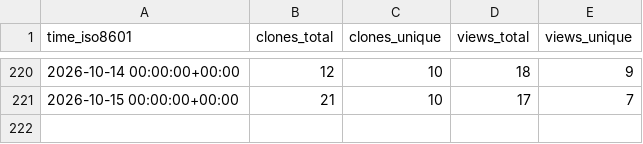
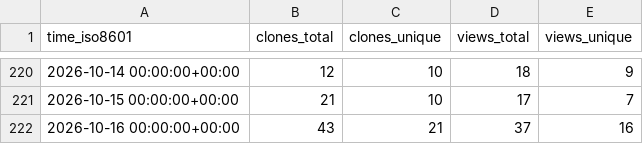
Before and after one commit to drexjj/sbitx, a CSV file: drexjj/sbitx/ghrs-data/views_clones_aggregate.csv, drawn as a sheet; only a part is shown, gaps mark what is left out.

```diff
--- a/drexjj/sbitx/ghrs-data/views_clones_aggregate.csv
+++ b/drexjj/sbitx/ghrs-data/views_clones_aggregate.csv
@@ -221 +221,2 @@ time_iso8601,clones_total,clones_unique,views_total,views_unique
 2026-10-15 00:00:00+00:00,21,10,17,7
+2026-10-16 00:00:00+00:00,43,21,37,16
```
Also changed, not shown: 1 other file.
